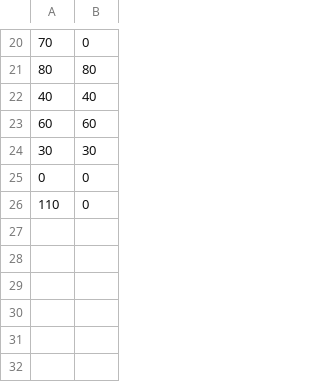
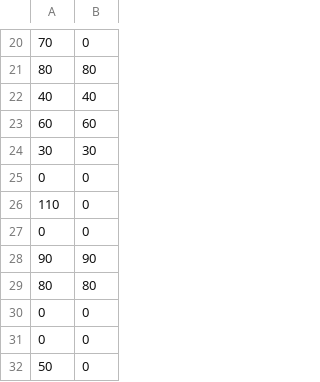
Before and after one commit to eanby00/TODOLIST_TensorFlow, a CSV file: python/data.csv, drawn as a sheet; only a part is shown, gaps mark what is left out.

```diff
--- a/python/data.csv
+++ b/python/data.csv
@@ -26 +26,7 @@
 "110","0"
+"0","0"
+"90","90"
+"80","80"
+"0","0"
+"0","0"
+"50","0"
```
Also changed, not shown: 14 other files.
